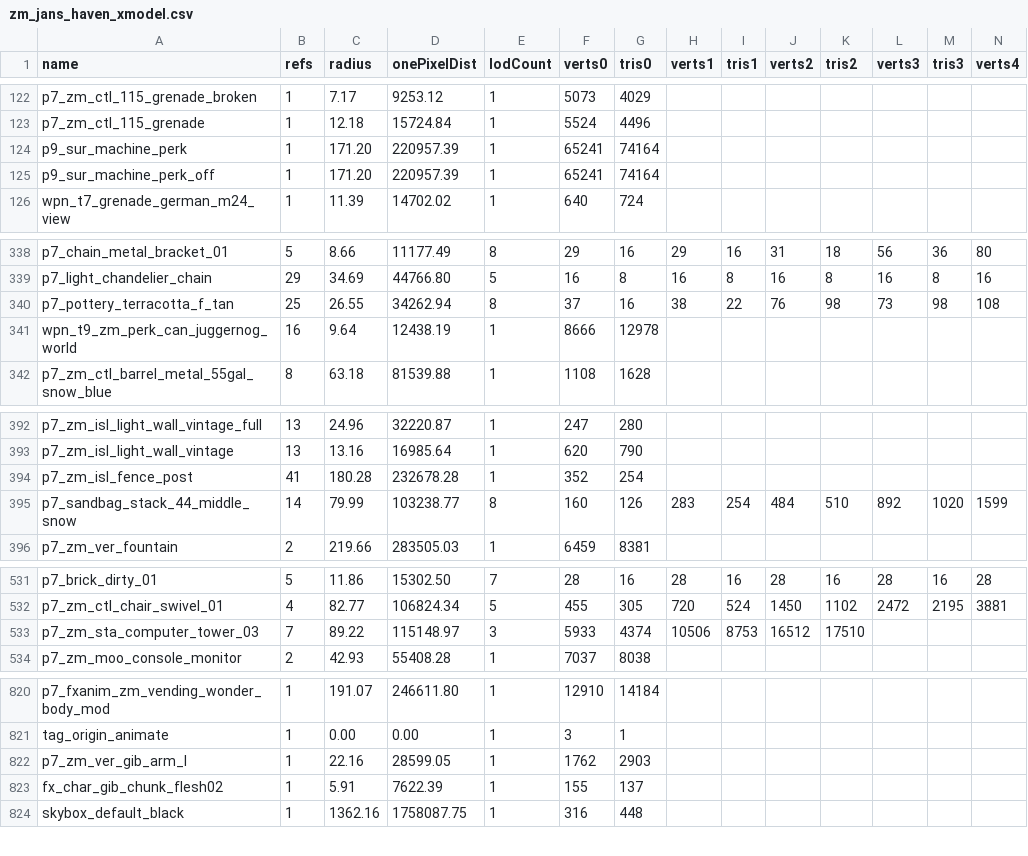
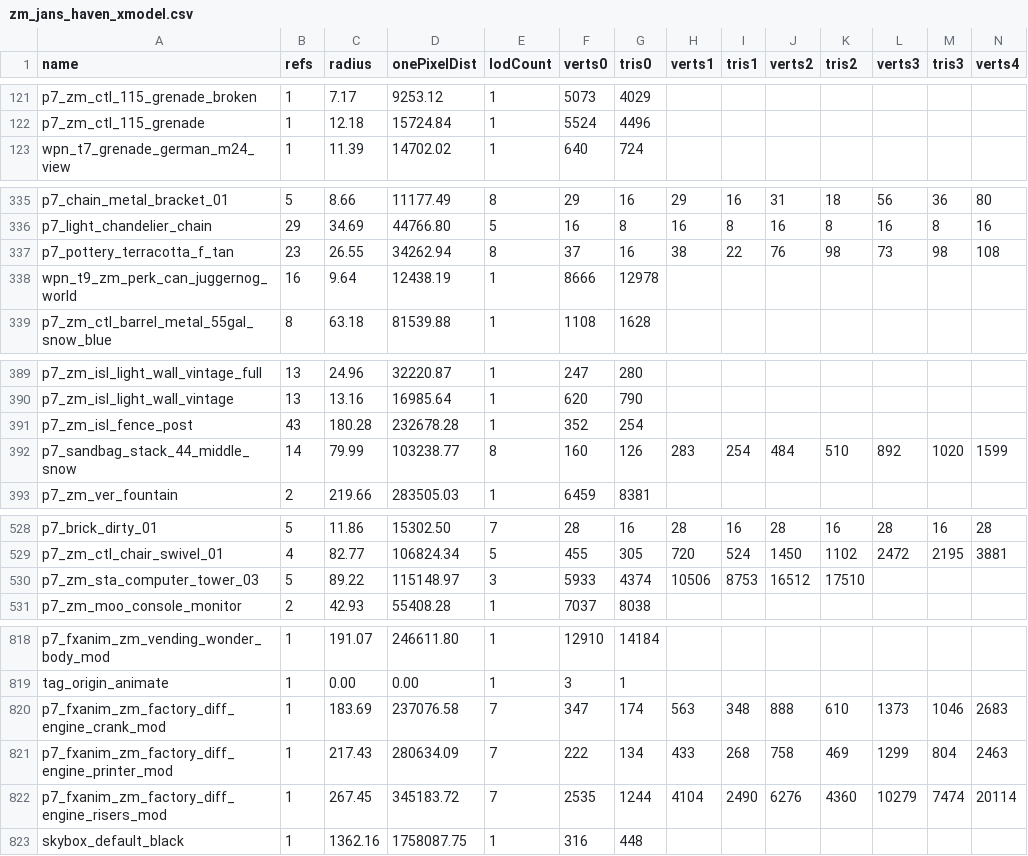
Before and after one commit to Sheyzon/COD_BO3_Modtools-Undead_Asylum, a CSV file: usermaps/zm_jans_haven/zone_source/all/assetinfo/zm_jans_haven_xmodel.csv, drawn as a sheet; only a part is shown, gaps mark what is left out; removed rows and columns are numbered as before the commit, all else as after; rows hold the shown columns only; the diff covers the shown part only; the diff names each change by its address in the sheet, - before the commit and + after, or states it on an @@ line.

```diff
--- a/usermaps/zm_jans_haven/zone_source/all/assetinfo/zm_jans_haven_xmodel.csv
+++ b/usermaps/zm_jans_haven/zone_source/all/assetinfo/zm_jans_haven_xmodel.csv
-row 124: p9_sur_machine_perk | 1 | 171.20 | 220957.39 | 1 | 65241 | 74164
-row 125: p9_sur_machine_perk_off | 1 | 171.20 | 220957.39 | 1 | 65241 | 74164
-B337 (refs): 25
+B337 (refs): 23
-B391 (refs): 41
+B391 (refs): 43
-B530 (refs): 7
+B530 (refs): 5
-row 822: p7_zm_ver_gib_arm_l | 1 | 22.16 | 28599.05 | 1 | 1762 | 2903
-row 823: fx_char_gib_chunk_flesh02 | 1 | 5.91 | 7622.39 | 1 | 155 | 137
+row 820: p7_fxanim_zm_factory_diff_engine_crank_mod | 1 | 183.69 | 237076.58 | 7 | 347 | 174 | 563 | 348 | 888 | 610 | 1373 | 1046 | 2683
+row 821: p7_fxanim_zm_factory_diff_engine_printer_mod | 1 | 217.43 | 280634.09 | 7 | 222 | 134 | 433 | 268 | 758 | 469 | 1299 | 804 | 2463
+row 822: p7_fxanim_zm_factory_diff_engine_risers_mod | 1 | 267.45 | 345183.72 | 7 | 2535 | 1244 | 4104 | 2490 | 6276 | 4360 | 10279 | 7474 | 20114
```
Also changed, not shown: 1 moved row elsewhere in this file, usermaps/zm_jans_haven/zone_source/all/assetinfo/zm_jans_haven_bulletreport.csv, usermaps/zm_jans_haven/zone_source/all/assetinfo/zm_jans_haven_poolinfo.csv, 17 other files.
